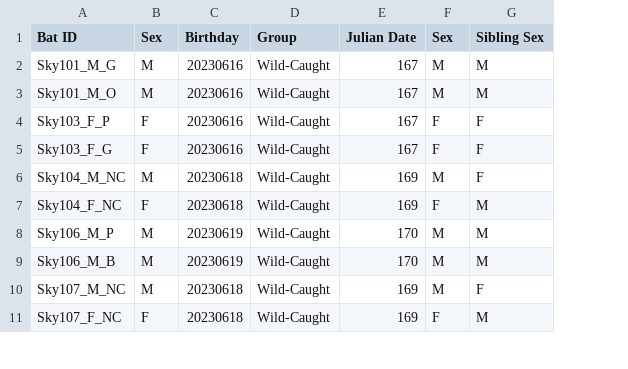
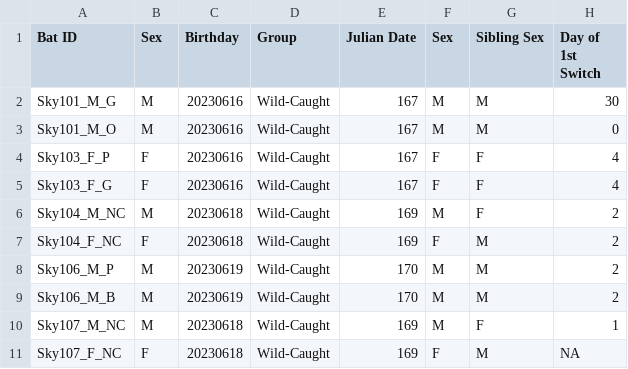
Before and after one commit to ShaneSeheult/QMEE, a CSV file: Teat_Preferance_QMEE_Project.csv, drawn as a sheet; only a part is shown; the diff names each change by its address in the sheet, - before the commit and + after, or states it on an @@ line.

```diff
--- a/Teat_Preferance_QMEE_Project.csv
+++ b/Teat_Preferance_QMEE_Project.csv
+column H (Day of 1st Switch), rows 2-11: 30 | 0 | 4 | 4 | 2 | 2 | 2 | 2 | 1 | NA
```
Also changed, not shown: data/Teat_Preferance_QMEE_Project.csv, 2 other files.
